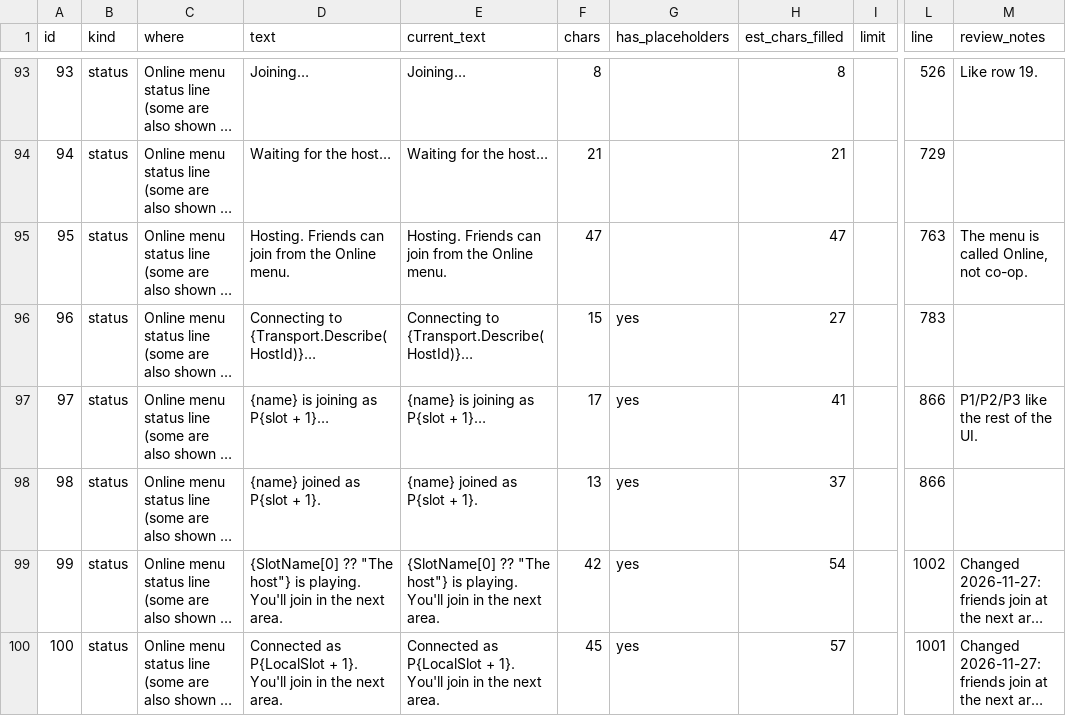
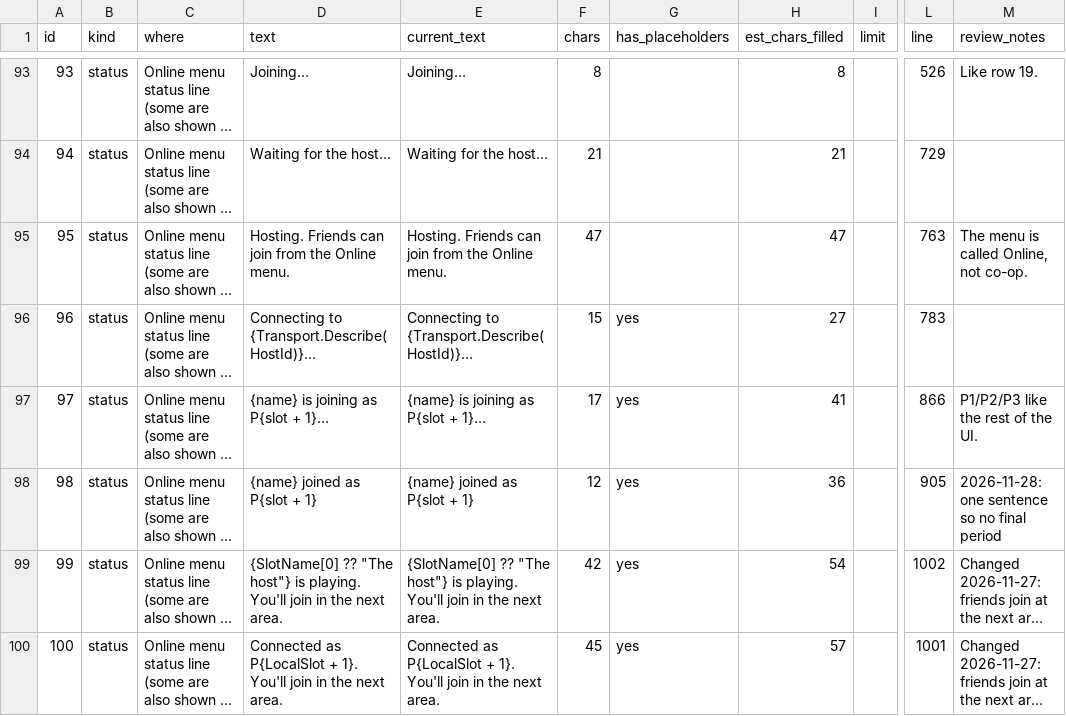
Before and after one commit to miguelguzmanr/sos-online, a CSV file: docs/messages.csv, drawn as a sheet; only a part is shown, gaps mark what is left out; long unchanged cells end in …; the diff names each change by its address in the sheet, - before the commit and + after, or states it on an @@ line.

Commit message:
Co-op: "Robin joined as P2" has no final period
It is one sentence, shown as a toast and on the Online page's status
line, and one-sentence toasts end without a period.

```diff
--- a/docs/messages.csv
+++ b/docs/messages.csv
-D98 (text): {name} joined as P{slot + 1}.
+D98 (text): {name} joined as P{slot + 1}
-E98 (current_text): {name} joined as P{slot + 1}.
+E98 (current_text): {name} joined as P{slot + 1}
-F98 (chars): 13
+F98 (chars): 12
-H98 (est_chars_filled): 37
+H98 (est_chars_filled): 36
-L98 (line): 866
+L98 (line): 905
-M98 (review_notes): (empty)
+M98 (review_notes): 2026-11-28: one sentence so no final period
```
Also changed, not shown: 1 other file.
